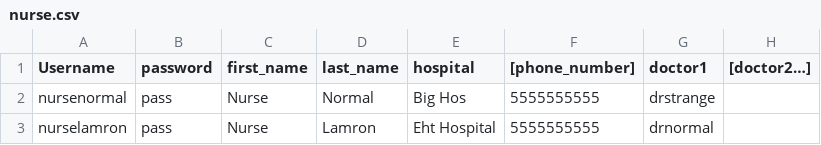
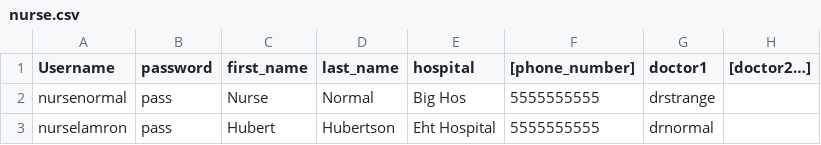
Before and after one commit to jkiggins/healthnet, a CSV file: HealthNet/media/csv/nurse.csv, drawn as a sheet.

Commit message:
csv update
git-svn-id: svn+ssh://control.se.rit.edu/home/teams/261/f261-04a/svn/trunk@212 bd0dbc1a-75c9-11e6-a404-1391f2854df0

```diff
--- a/HealthNet/media/csv/nurse.csv
+++ b/HealthNet/media/csv/nurse.csv
@@ -2,2 +2,2 @@ Username,password,first_name,last_name,hospital,[phone_number],doctor1,[doctor2
 nursenormal,pass,Nurse,Normal,Big Hos,5555555555,drstrange
-nurselamron,pass,Nurse,Lamron,Eht Hospital,5555555555,drnormal
+nurselamron,pass,Hubert,Hubertson,Eht Hospital,5555555555,drnormal
```
